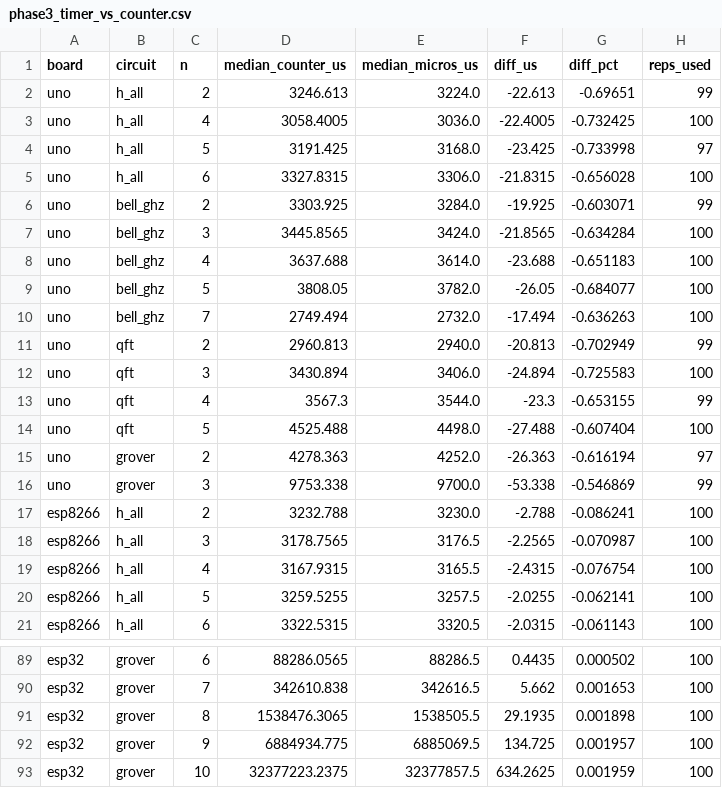
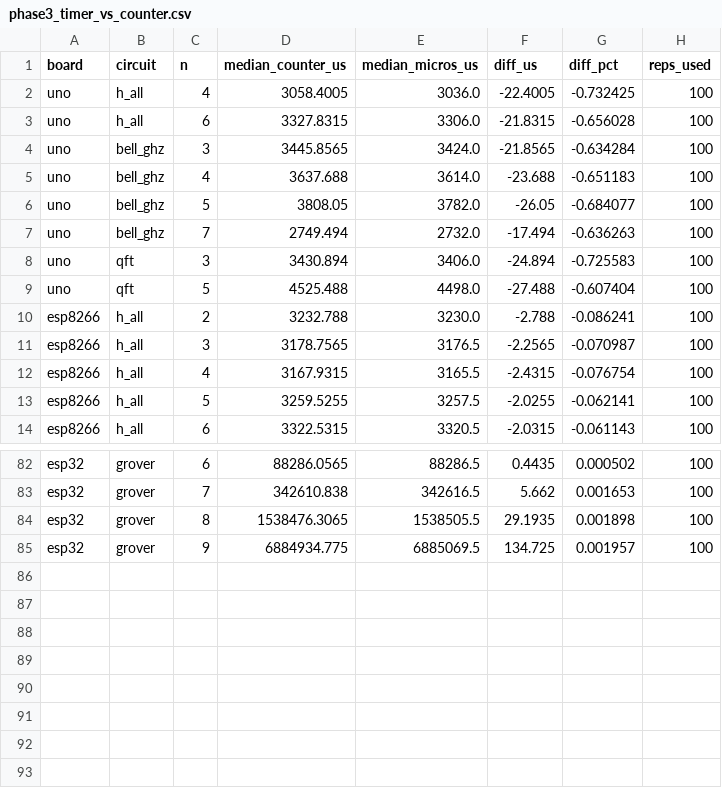
Before and after one commit to 3rasxk/QuantumMCU-Research, a CSV file: data/derived/phase3_timer_vs_counter.csv, drawn as a sheet; only a part is shown, gaps mark what is left out; the diff names each change by its address in the sheet, - before the commit and + after, or states it on an @@ line.

```diff
--- a/data/derived/phase3_timer_vs_counter.csv
+++ b/data/derived/phase3_timer_vs_counter.csv
-row 2: uno | h_all | 2 | 3246.613 | 3224.0 | -22.613 | -0.69651 | 99
-row 4: uno | h_all | 5 | 3191.425 | 3168.0 | -23.425 | -0.733998 | 97
-row 6: uno | bell_ghz | 2 | 3303.925 | 3284.0 | -19.925 | -0.603071 | 99
-row 11: uno | qft | 2 | 2960.813 | 2940.0 | -20.813 | -0.702949 | 99
-row 13: uno | qft | 4 | 3567.3 | 3544.0 | -23.3 | -0.653155 | 99
-row 15: uno | grover | 2 | 4278.363 | 4252.0 | -26.363 | -0.616194 | 97
-row 16: uno | grover | 3 | 9753.338 | 9700.0 | -53.338 | -0.546869 | 99
-row 93: esp32 | grover | 10 | 32377223.2375 | 32377857.5 | 634.2625 | 0.001959 | 100
```
Also changed, not shown: data/derived/phase2_timer_vs_counter.csv, data/processed/phase4/counter_agreement.csv, 24 other files.
